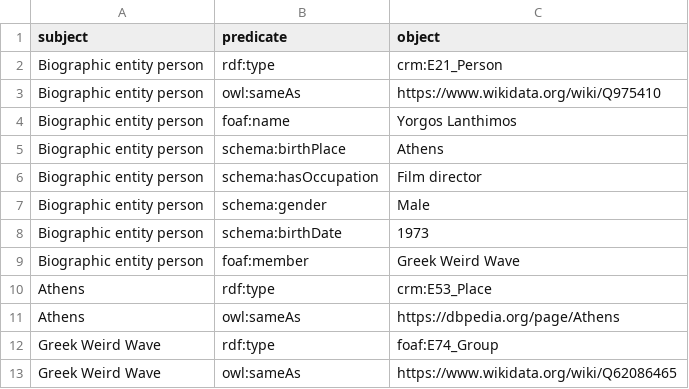
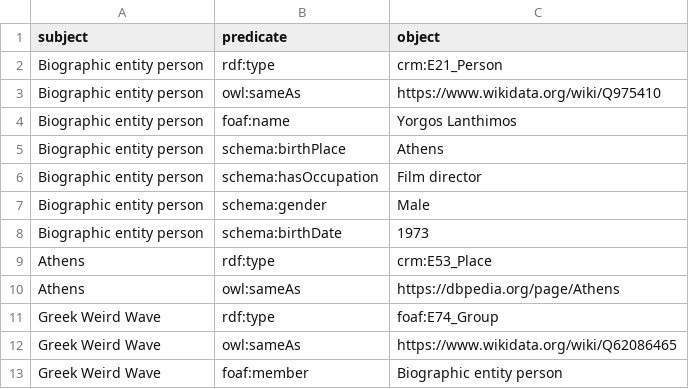
Before and after one commit to LODysseyofPoorThings/PoorThings, a CSV file: csv files/bio_ent_person.csv, drawn as a sheet.

```diff
--- a/csv files/bio_ent_person.csv
+++ b/csv files/bio_ent_person.csv
@@ -8,3 +8,2 @@ Biographic entity person,schema:gender,Male
 Biographic entity person,schema:birthDate,1973
-Biographic entity person,foaf:member,Greek Weird Wave
 Athens,rdf:type,crm:E53_Place
@@ -13 +12,2 @@ Greek Weird Wave,rdf:type,foaf:E74_Group
 Greek Weird Wave,owl:sameAs,https://www.wikidata.org/wiki/Q62086465
+Greek Weird Wave,foaf:member,Biographic entity person
```
Also changed, not shown: csv files/book.csv, csv files/monument.csv, 5 other files.
